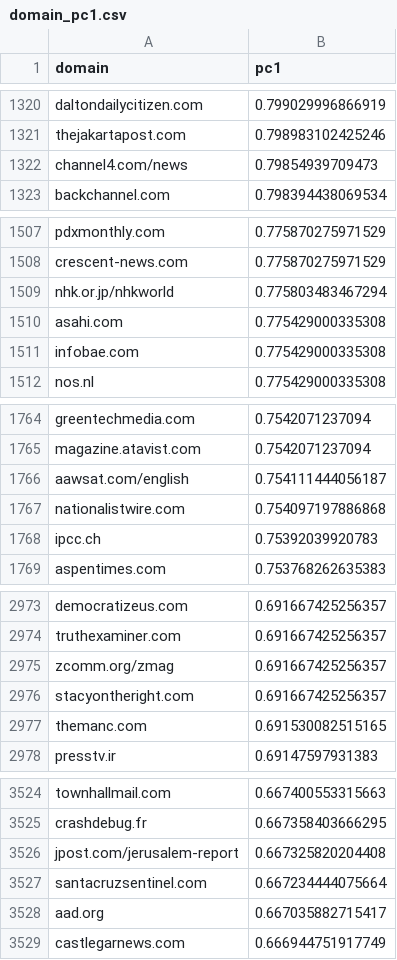
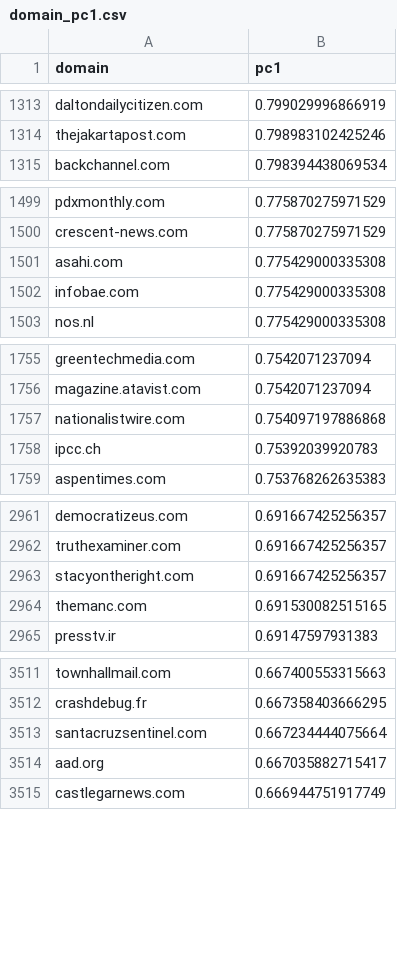
Before and after one commit to credi-net/CrediGraph, a CSV file: data/regression/processed/domain_pc1.csv, drawn as a sheet; only a part is shown, gaps mark what is left out; the diff covers the shown part only; the diff names each change by its address in the sheet, - before the commit and + after, or states it on an @@ line.

```diff
--- a/data/regression/processed/domain_pc1.csv
+++ b/data/regression/processed/domain_pc1.csv
-row 1322: channel4.com/news | 0.79854939709473
-row 1509: nhk.or.jp/nhkworld | 0.775803483467294
-row 1766: aawsat.com/english | 0.754111444056187
-row 2975: zcomm.org/zmag | 0.691667425256357
-row 3526: jpost.com/jerusalem-report | 0.667325820204408
```
Also changed, not shown: 45 removed rows elsewhere in this file, data/classification/processed/misinfo-domains.csv, data/classification/processed/phish-dataset.csv, 11 other files.
